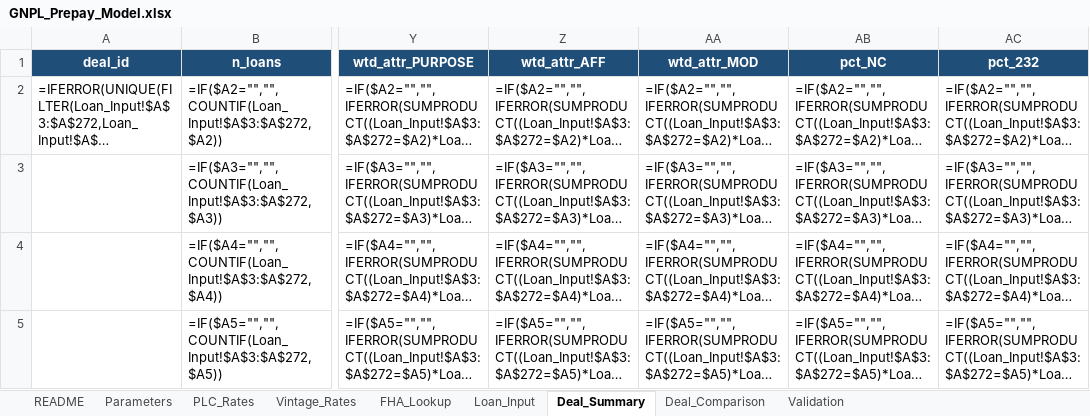
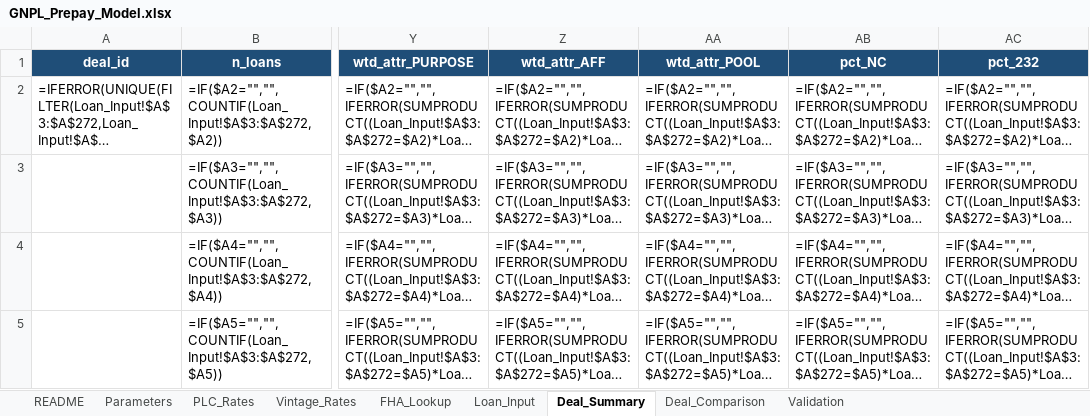
Before and after one commit to nsejnost/GNPL_Prepay_Model_v2, an Excel workbook: GNPL_Prepay_Model.xlsx, sheet Deal_Summary, drawn as a sheet; only a part is shown, gaps mark what is left out; long unchanged cells end in …; values as stored, in another font and other column widths than the file's, no borders; formulas without a stored value are shown as written; the diff names each change by its address in the sheet, - before the commit and + after, or states it on an @@ line.

```diff
--- a/GNPL_Prepay_Model.xlsx (sheet Deal_Summary)
+++ b/GNPL_Prepay_Model.xlsx (sheet Deal_Summary)
-AA1: wtd_attr_MOD
+AA1: wtd_attr_POOL
```
Also changed, not shown: sheet Deal_Comparison, sheet README, 3 other files.
